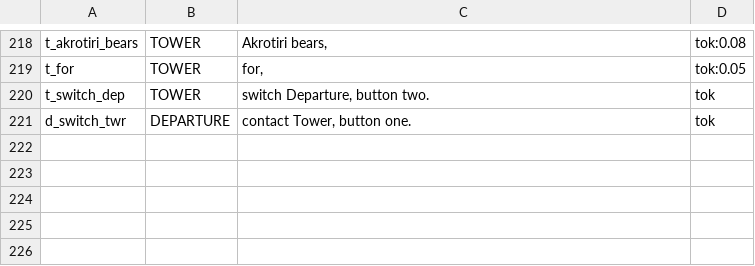
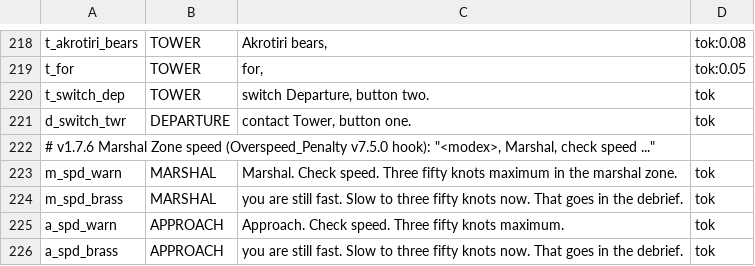
Before and after one commit to onur-karabiber/Syria-Dynamic-Template, a CSV file: tts/cv_clips.csv, drawn as a sheet; only a part is shown, gaps mark what is left out; the diff names each change by its address in the sheet, - before the commit and + after, or states it on an @@ line.

```diff
--- a/tts/cv_clips.csv
+++ b/tts/cv_clips.csv
+row 222: # v1.7.6 Marshal Zone speed (Overspeed_Penalty v7.5.0 hook): "<modex>, Marshal, check speed ..."
+row 223: m_spd_warn | MARSHAL | Marshal. Check speed. Three fifty knots maximum in the marshal zone. | tok
+row 224: m_spd_brass | MARSHAL | you are still fast. Slow to three fifty knots now. That goes in the debrief. | tok
+row 225: a_spd_warn | APPROACH | Approach. Check speed. Three fifty knots maximum. | tok
+row 226: a_spd_brass | APPROACH | you are still fast. Slow to three fifty knots now. That goes in the debrief. | tok
```
Also changed, not shown: tts/clips.csv, 18 other files.
